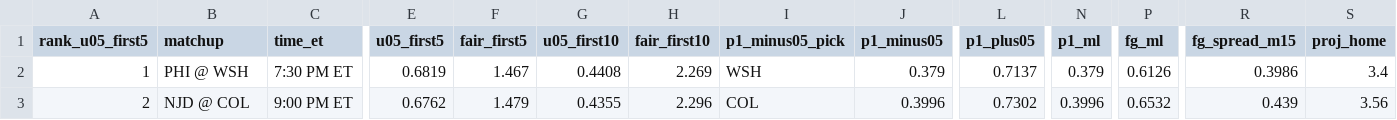
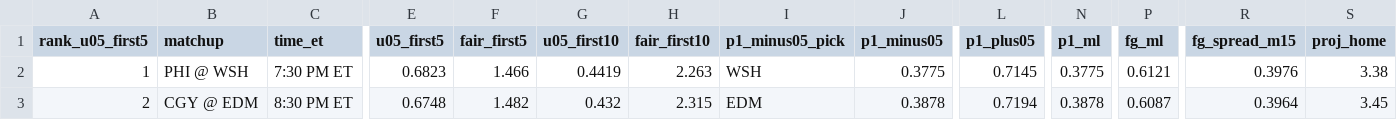
Before and after one commit to Moneyg604/nhl-early-goal, a CSV file: docs/days/2026-10-28.csv, drawn as a sheet; only a part is shown, gaps mark what is left out; the diff covers the shown part only; the diff names each change by its address in the sheet, - before the commit and + after, or states it on an @@ line.

```diff
--- a/docs/days/2026-10-28.csv
+++ b/docs/days/2026-10-28.csv
-E2 (u05_first5): 0.6819
+E2 (u05_first5): 0.6823
-F2 (fair_first5): 1.467
+F2 (fair_first5): 1.466
-G2 (u05_first10): 0.4408
+G2 (u05_first10): 0.4419
-H2 (fair_first10): 2.269
+H2 (fair_first10): 2.263
-J2 (p1_minus05): 0.379
+J2 (p1_minus05): 0.3775
-L2 (p1_plus05): 0.7137
+L2 (p1_plus05): 0.7145
-N2 (p1_ml): 0.379
+N2 (p1_ml): 0.3775
-P2 (fg_ml): 0.6126
+P2 (fg_ml): 0.6121
-R2 (fg_spread_m15): 0.3986
+R2 (fg_spread_m15): 0.3976
-S2 (proj_home): 3.4
+S2 (proj_home): 3.38
-B3 (matchup): NJD @ COL
+B3 (matchup): CGY @ EDM
-C3 (time_et): 9:00 PM ET
+C3 (time_et): 8:30 PM ET
-E3 (u05_first5): 0.6762
+E3 (u05_first5): 0.6748
-F3 (fair_first5): 1.479
+F3 (fair_first5): 1.482
-G3 (u05_first10): 0.4355
+G3 (u05_first10): 0.432
-H3 (fair_first10): 2.296
+H3 (fair_first10): 2.315
-I3 (p1_minus05_pick): COL
+I3 (p1_minus05_pick): EDM
-J3 (p1_minus05): 0.3996
+J3 (p1_minus05): 0.3878
-L3 (p1_plus05): 0.7302
+L3 (p1_plus05): 0.7194
-N3 (p1_ml): 0.3996
+N3 (p1_ml): 0.3878
-P3 (fg_ml): 0.6532
+P3 (fg_ml): 0.6087
-R3 (fg_spread_m15): 0.439
+R3 (fg_spread_m15): 0.3964
-S3 (proj_home): 3.56
+S3 (proj_home): 3.45
```
Also changed, not shown: 37 edited cells elsewhere in this file, docs/days/2026-10-27.csv, docs/days/2026-10-29.csv, 45 other files.
